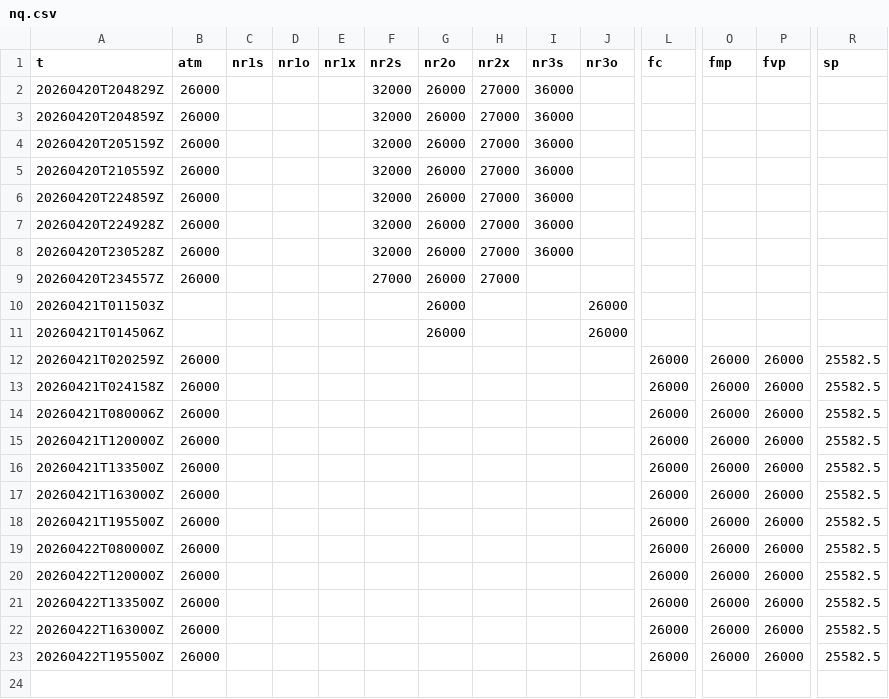
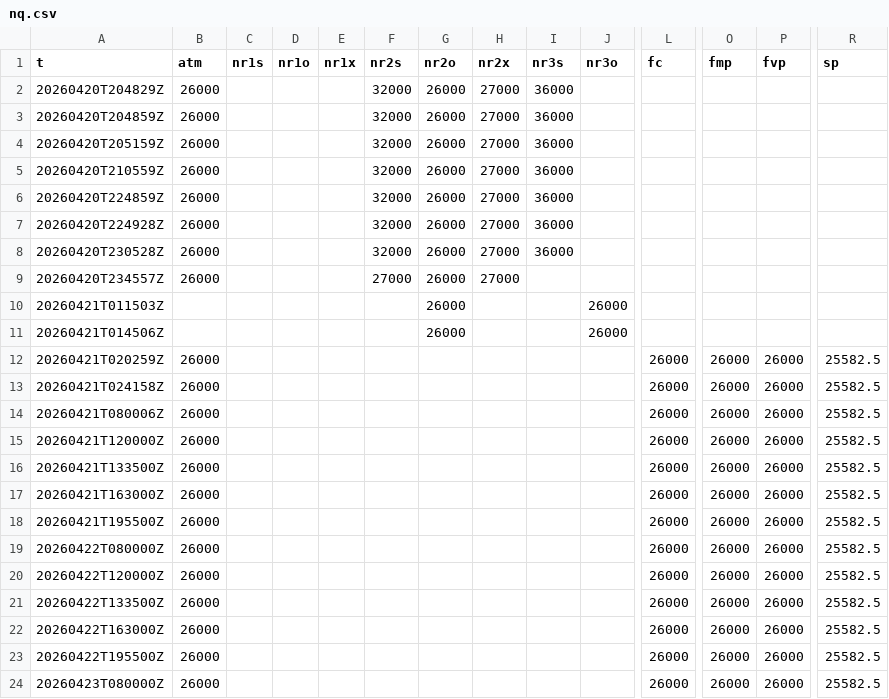
Before and after one commit to SPXOmega/quiet-heron-publisher, a CSV file: f/nq.csv, drawn as a sheet; only a part is shown, gaps mark what is left out; rows hold the shown columns only; the diff names each change by its address in the sheet, - before the commit and + after, or states it on an @@ line.

```diff
--- a/f/nq.csv
+++ b/f/nq.csv
+row 24: 20260423T080000Z | 26000 |  |  |  |  |  |  |  |  | 26000 | 26000 | 26000 | 25582.5
```
Also changed, not shown: f/es.csv.
